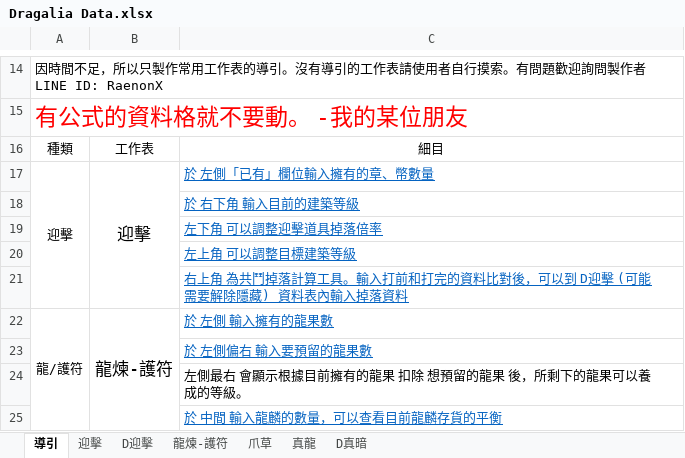
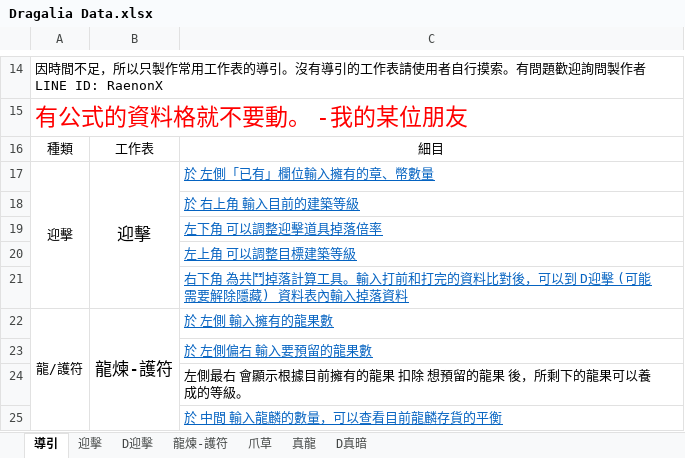
Before and after one commit to RaenonX-DL/dragalia-data-track, an Excel workbook: Dragalia Data.xlsx, sheet 導引, drawn as a sheet; only a part is shown, gaps mark what is left out; values as stored, in another font and other column widths than the file's, no borders; the diff names each change by its address in the sheet, - before the commit and + after, or states it on an @@ line.

```diff
--- a/Dragalia Data.xlsx (sheet 導引)
+++ b/Dragalia Data.xlsx (sheet 導引)
-C18: 於 右下角 輸入目前的建築等級
+C18: 於 右上角 輸入目前的建築等級
-C21: 右上角 為共…
+C21: 右下角 為共…
```
Also changed, not shown: sheet 迎擊, formulas that keep their value.
